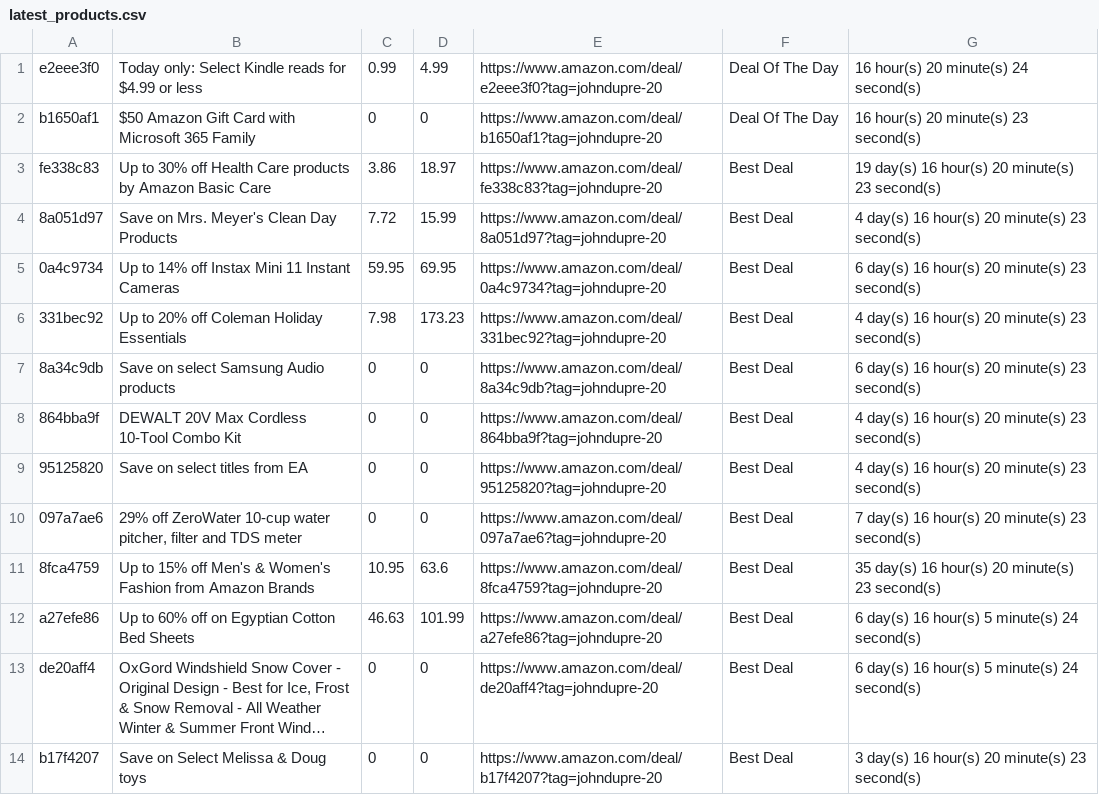
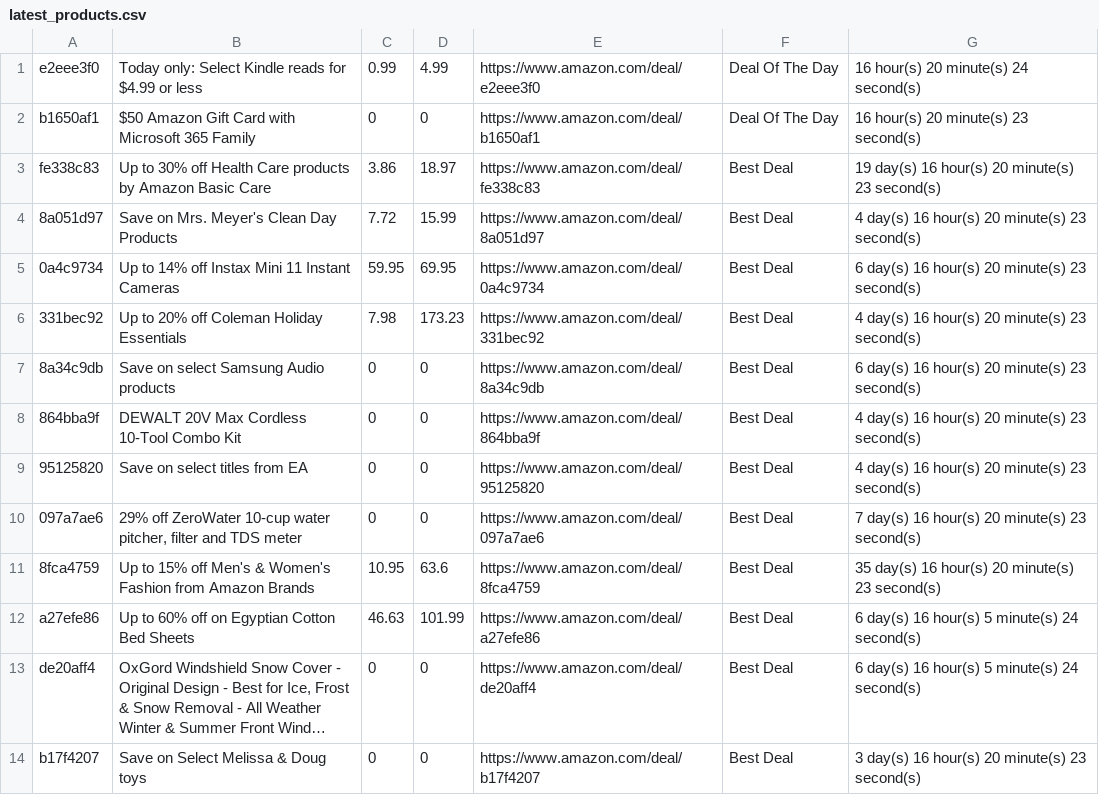
Before and after one commit to louislaugier/affil-amzn-twtr-crawler, a CSV file: latest_products.csv, drawn as a sheet; only a part is shown; long unchanged cells end in …; the diff covers the shown part only; the diff names each change by its address in the sheet, - before the commit and + after, or states it on an @@ line.

```diff
--- a/latest_products.csv
+++ b/latest_products.csv
-E1: https://www.amazon.com/deal/e2eee3f0?tag=johndupre-20
+E1: https://www.amazon.com/deal/e2eee3f0
-E2: https://www.amazon.com/deal/b1650af1?tag=johndupre-20
+E2: https://www.amazon.com/deal/b1650af1
-E3: https://www.amazon.com/deal/fe338c83?tag=johndupre-20
+E3: https://www.amazon.com/deal/fe338c83
-E4: https://www.amazon.com/deal/8a051d97?tag=johndupre-20
+E4: https://www.amazon.com/deal/8a051d97
-E5: https://www.amazon.com/deal/0a4c9734?tag=johndupre-20
+E5: https://www.amazon.com/deal/0a4c9734
-E6: https://www.amazon.com/deal/331bec92?tag=johndupre-20
+E6: https://www.amazon.com/deal/331bec92
-E7: https://www.amazon.com/deal/8a34c9db?tag=johndupre-20
+E7: https://www.amazon.com/deal/8a34c9db
-E8: https://www.amazon.com/deal/864bba9f?tag=johndupre-20
+E8: https://www.amazon.com/deal/864bba9f
-E9: https://www.amazon.com/deal/95125820?tag=johndupre-20
+E9: https://www.amazon.com/deal/95125820
-E10: https://www.amazon.com/deal/097a7ae6?tag=johndupre-20
+E10: https://www.amazon.com/deal/097a7ae6
-E11: https://www.amazon.com/deal/8fca4759?tag=johndupre-20
+E11: https://www.amazon.com/deal/8fca4759
-E12: https://www.amazon.com/deal/a27efe86?tag=johndupre-20
+E12: https://www.amazon.com/deal/a27efe86
-E13: https://www.amazon.com/deal/de20aff4?tag=johndupre-20
+E13: https://www.amazon.com/deal/de20aff4
-E14: https://www.amazon.com/deal/b17f4207?tag=johndupre-20
+E14: https://www.amazon.com/deal/b17f4207
```
Also changed, not shown: 1 added row and 32 edited cells elsewhere in this file, 1 other file.
